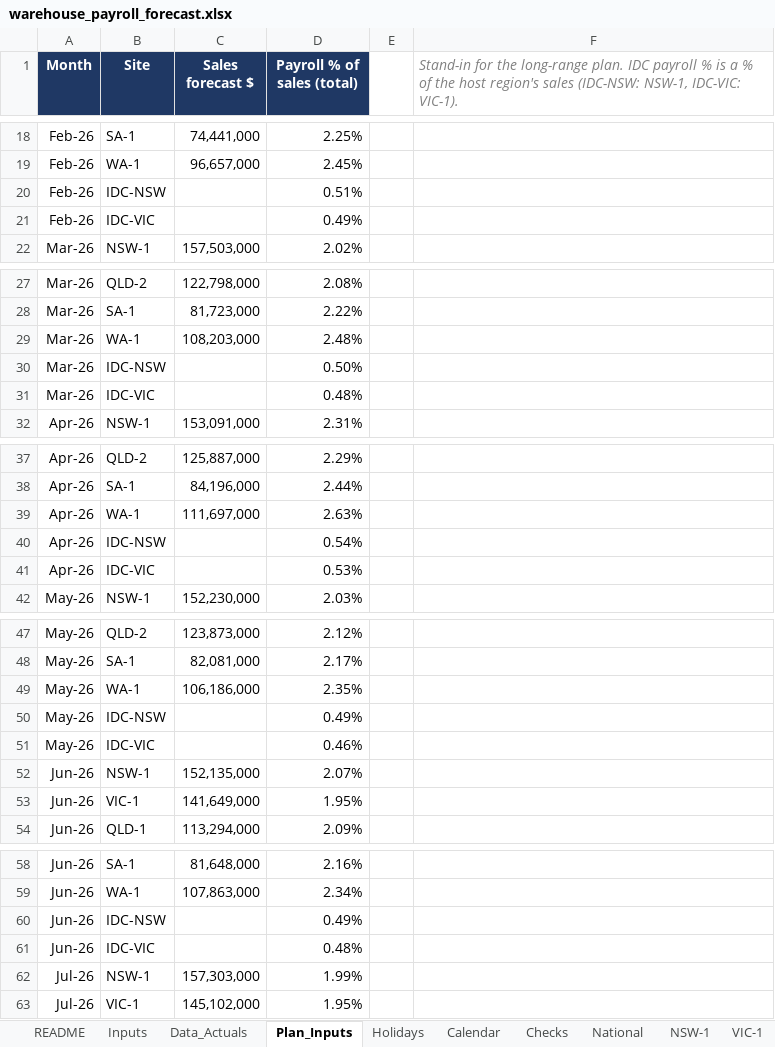
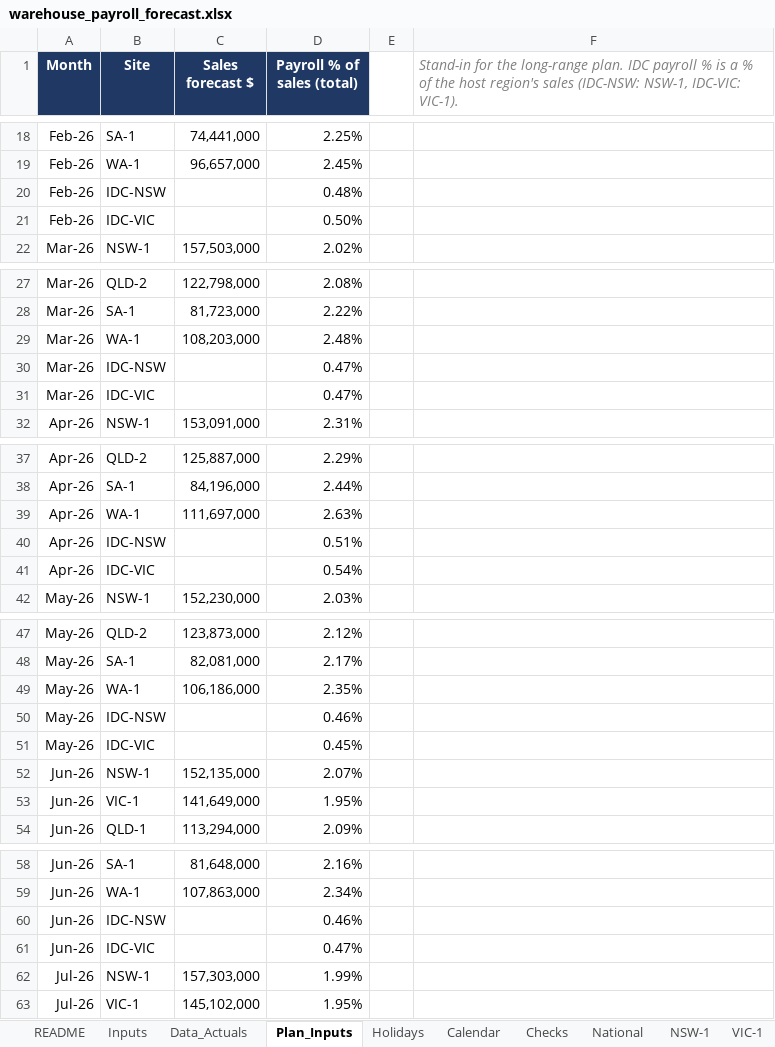
Before and after one commit to zed6991/warehouse-payroll-forecast, an Excel workbook: warehouse_payroll_forecast.xlsx, sheet Plan_Inputs, drawn as a sheet; only a part is shown, gaps mark what is left out; values as stored, in another font and other column widths than the file's, no borders; the diff covers the shown part only; the diff names each change by its address in the sheet, - before the commit and + after, or states it on an @@ line.

```diff
--- a/warehouse_payroll_forecast.xlsx (sheet Plan_Inputs)
+++ b/warehouse_payroll_forecast.xlsx (sheet Plan_Inputs)
-D20 (Payroll % of sales (total)): 0.51%
+D20 (Payroll % of sales (total)): 0.48%
-D21 (Payroll % of sales (total)): 0.49%
+D21 (Payroll % of sales (total)): 0.50%
-D30 (Payroll % of sales (total)): 0.50%
+D30 (Payroll % of sales (total)): 0.47%
-D31 (Payroll % of sales (total)): 0.48%
+D31 (Payroll % of sales (total)): 0.47%
-D40 (Payroll % of sales (total)): 0.54%
+D40 (Payroll % of sales (total)): 0.51%
-D41 (Payroll % of sales (total)): 0.53%
+D41 (Payroll % of sales (total)): 0.54%
-D50 (Payroll % of sales (total)): 0.49%
+D50 (Payroll % of sales (total)): 0.46%
-D51 (Payroll % of sales (total)): 0.46%
+D51 (Payroll % of sales (total)): 0.45%
-D60 (Payroll % of sales (total)): 0.49%
+D60 (Payroll % of sales (total)): 0.46%
-D61 (Payroll % of sales (total)): 0.48%
+D61 (Payroll % of sales (total)): 0.47%
```
Also changed, not shown: 38 edited cells elsewhere in this sheet, sheet Data_Actuals, sheet IDC-NSW, sheet IDC-VIC, sheet SA-1, sheet WA-1, sheet NSW-1, 7 more sheets, 2 other files.
